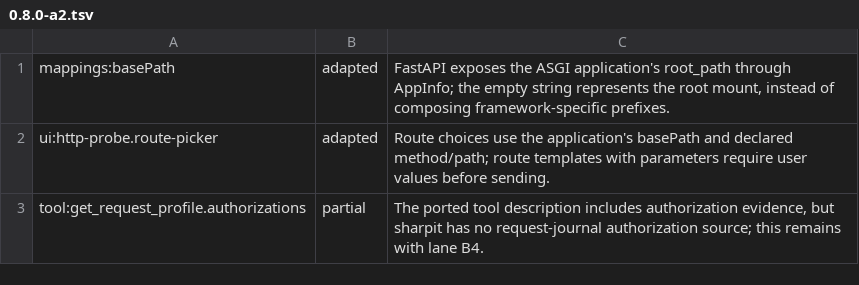
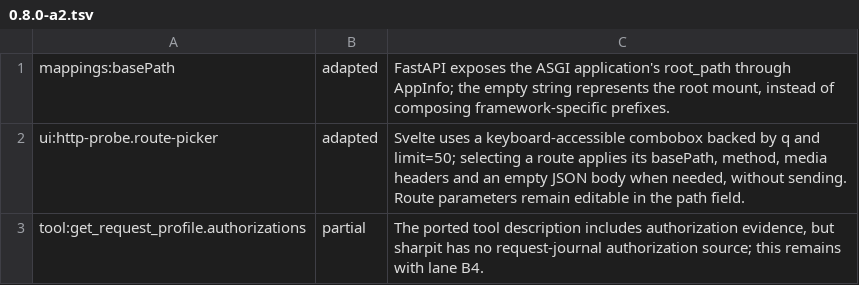
Before and after one commit to ffroliva/sharpit, a TSV file: docs/reference/matrix-updates/0.8.0-a2.tsv, drawn as a sheet.

Commit message:
feat: use searchable Probe route picker
Signed-off-by: Flavio Oliva <ffroliva@gmail.com>

```diff
--- a/docs/reference/matrix-updates/0.8.0-a2.tsv
+++ b/docs/reference/matrix-updates/0.8.0-a2.tsv
@@ -1,3 +1,3 @@
 mappings:basePath	adapted	FastAPI exposes the ASGI application's root_path through AppInfo; the empty string represents the root mount, instead of composing framework-specific prefixes.
-ui:http-probe.route-picker	adapted	Route choices use the application's basePath and declared method/path; route templates with parameters require user values before sending.
+ui:http-probe.route-picker	adapted	Svelte uses a keyboard-accessible combobox backed by q and limit=50; selecting a route applies its basePath, method, media headers and an empty JSON body when needed, without sending. Route parameters remain editable in the path field.
 tool:get_request_profile.authorizations	partial	The ported tool description includes authorization evidence, but sharpit has no request-journal authorization source; this remains with lane B4.
```
Also changed, not shown: 8 other files.
